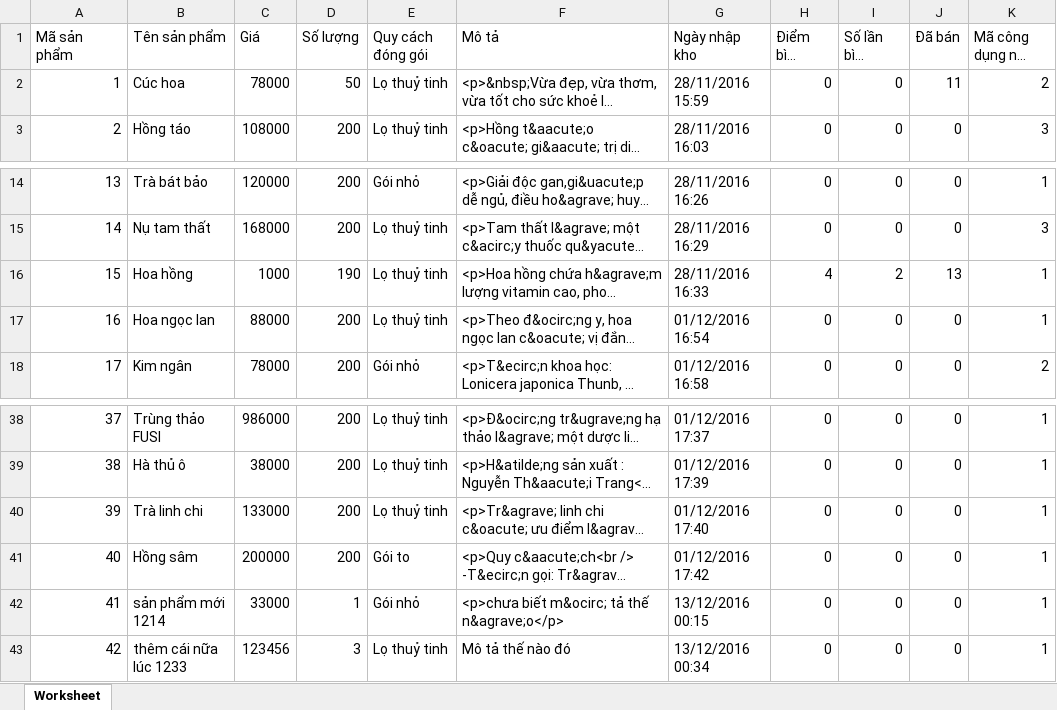
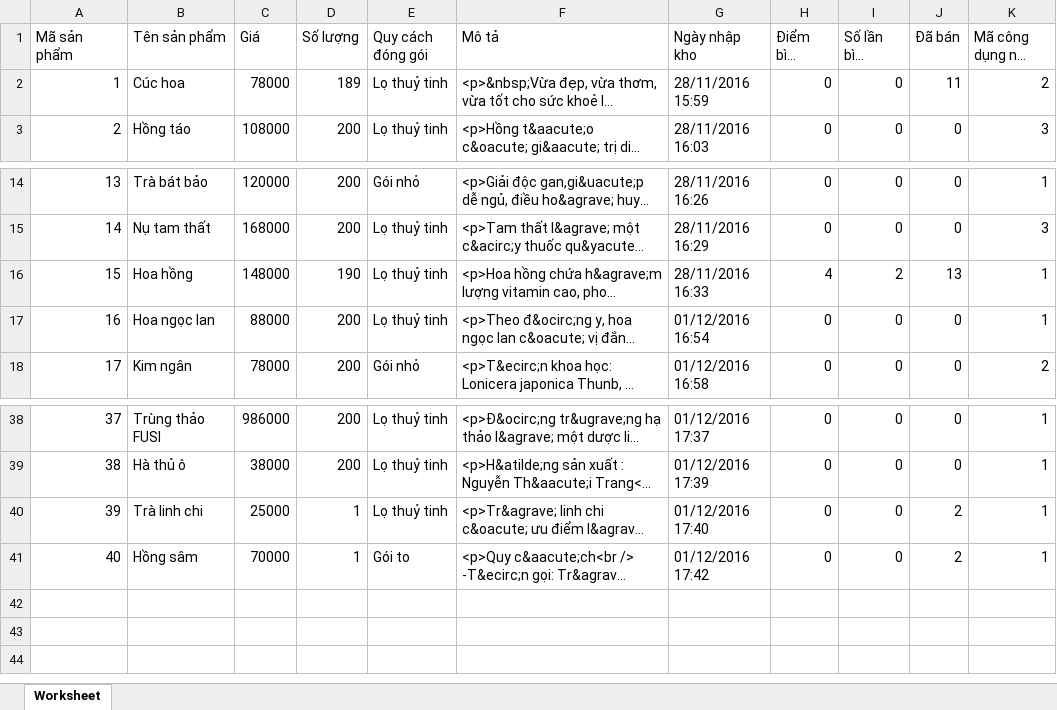
Before and after one commit to hungnh103/herbal_tea, an Excel workbook: assets/export/product.xlsx, sheet Worksheet, drawn as a sheet; only a part is shown, gaps mark what is left out; long unchanged cells end in …; values as stored, in another font and other column widths than the file's, no borders; the diff names each change by its address in the sheet, - before the commit and + after, or states it on an @@ line.

Commit message:
[Salesmanager] Edit Product - Fixbug

```diff
--- a/assets/export/product.xlsx (sheet Worksheet)
+++ b/assets/export/product.xlsx (sheet Worksheet)
-D2 (Số lượng): 50
+D2 (Số lượng): 189
-C16 (Giá): 1000
+C16 (Giá): 148000
-C40 (Giá): 133000
+C40 (Giá): 25000
-D40:D41 (Số lượng): 200
+D40:D41 (Số lượng): 1
-J40:J41 (Đã bán): 0
+J40:J41 (Đã bán): 2
-C41 (Giá): 200000
+C41 (Giá): 70000
-row 42: 41 | sản phẩm mới 1214 | 33000 | 1 | Gói nhỏ | <p>chưa biết m&ocirc; tả thế n&agrave;o</p> | 13/12/2016 00:15 | 0 | 0 | 0 | 1
-row 43: 42 | thêm cái nữa lúc 1233 | 123456 | 3 | Lọ thuỷ tinh | Mô tả thế nào đó | 13/12/2016 00:34 | 0 | 0 | 0 | 1
```
Also changed, not shown: assets/import/product.xlsx, 7 other files.
